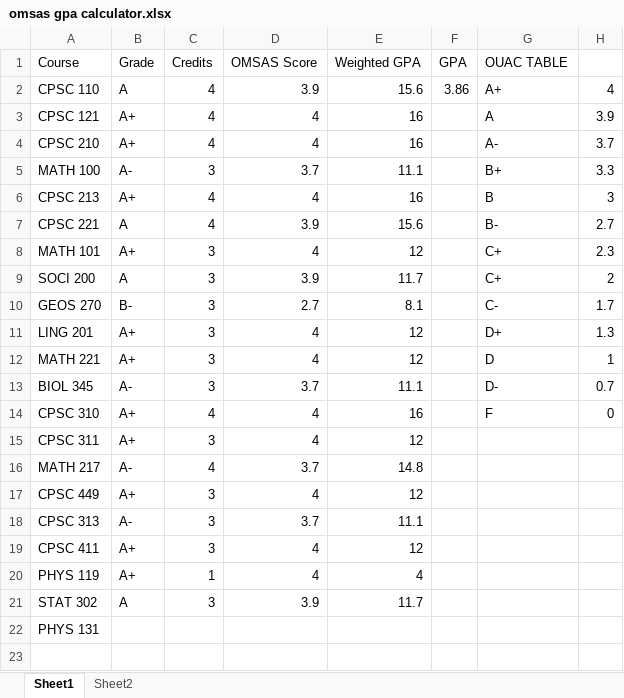
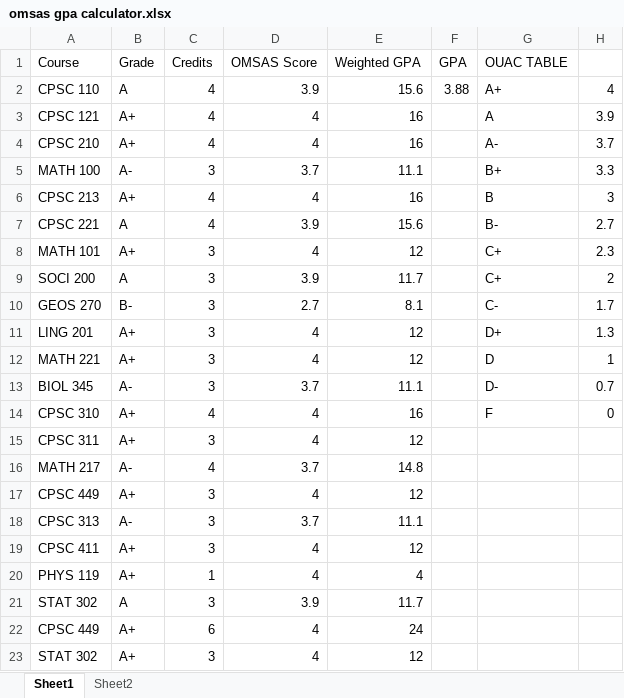
Before and after one commit to RandoNandoz/resume, an Excel workbook: omsas gpa calculator.xlsx, sheet Sheet1, drawn as a sheet; values as stored, in another font and other column widths than the file's, no borders; removed rows and columns are numbered as before the commit, all else as after; the diff names each change by its address in the sheet, - before the commit and + after, or states it on an @@ line.

```diff
--- a/omsas gpa calculator.xlsx (sheet Sheet1)
+++ b/omsas gpa calculator.xlsx (sheet Sheet1)
-F2 (GPA): 3.86
+F2 (GPA): 3.88
-row 22: PHYS 131
+row 22: CPSC 449 | A+ | 6 | 4 | 24
+row 23: STAT 302 | A+ | 3 | 4 | 12
```
Also changed, not shown: 3 other files.
